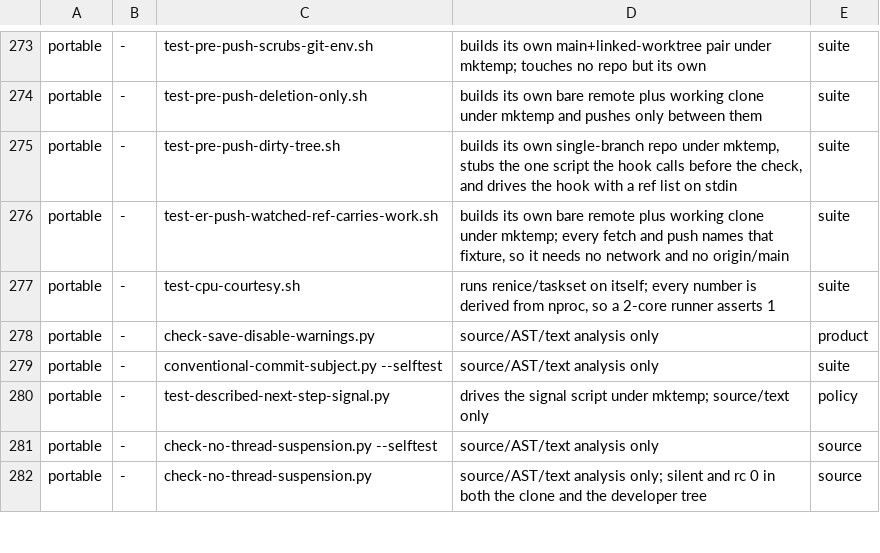
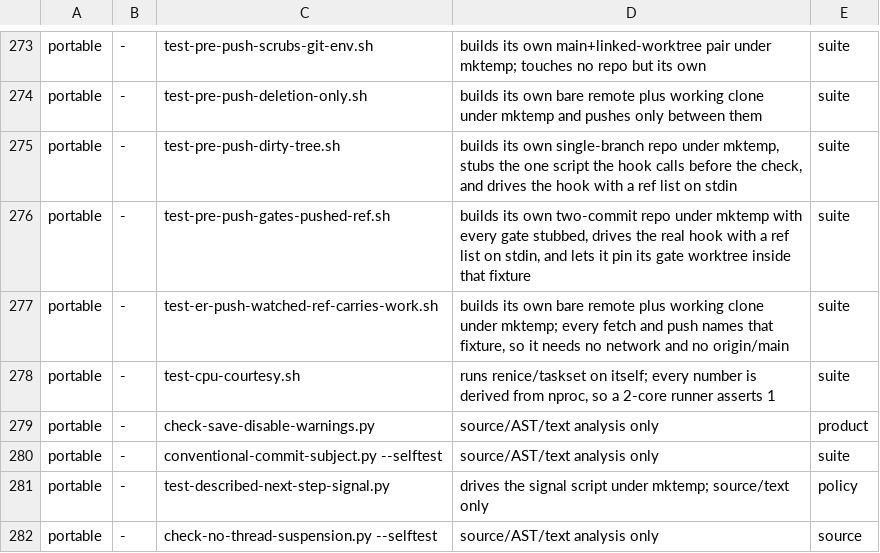
Before and after one commit to Banon-Labs/er-mods-rs, a TSV file: docs/ci-gate-portability.tsv, drawn as a sheet; only a part is shown, gaps mark what is left out; the shorter side is filled out with more unchanged rows.

```diff
--- a/docs/ci-gate-portability.tsv
+++ b/docs/ci-gate-portability.tsv
@@ -275,2 +275,3 @@ portable	-	test-pre-push-deletion-only.sh	builds its own bare remote plus workin
 portable	-	test-pre-push-dirty-tree.sh	builds its own single-branch repo under mktemp, stubs the one script the hook calls before the check, and drives the hook with a ref list on stdin	suite
+portable	-	test-pre-push-gates-pushed-ref.sh	builds its own two-commit repo under mktemp with every gate stubbed, drives the real hook with a ref list on stdin, and lets it pin its gate worktree inside that fixture	suite
 portable	-	test-er-push-watched-ref-carries-work.sh	builds its own bare remote plus working clone under mktemp; every fetch and push names that fixture, so it needs no network and no origin/main	suite
```
Also changed, not shown: 7 other files.
